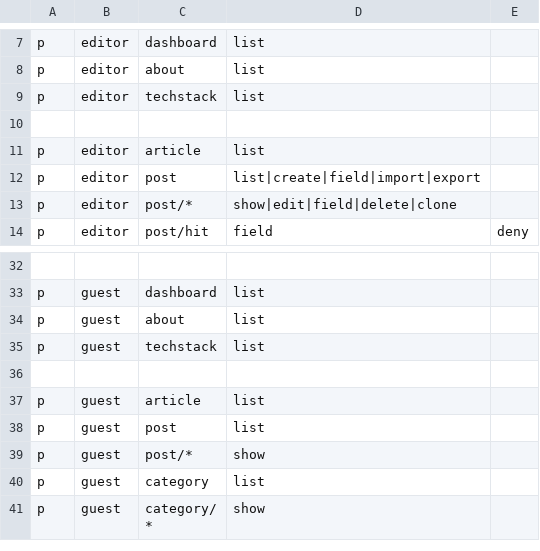
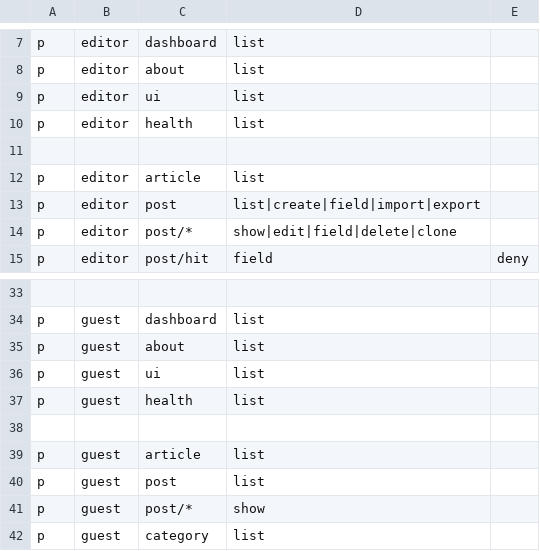
Before and after one commit to jiezhiyong/refine, a CSV file: app/assets/casbin-policy.csv, drawn as a sheet; only a part is shown, gaps mark what is left out; the shorter side is filled out with more unchanged rows.

```diff
--- a/app/assets/casbin-policy.csv
+++ b/app/assets/casbin-policy.csv
@@ -8,3 +8,4 @@ p, editor, dashboard, list
 p, editor, about, list
-p, editor, techstack, list
+p, editor, ui, list
+p, editor, health, list
 
@@ -34,3 +35,4 @@ p, guest, dashboard, list
 p, guest, about, list
-p, guest, techstack, list
+p, guest, ui, list
+p, guest, health, list
 
```
Also changed, not shown: 13 other files.
